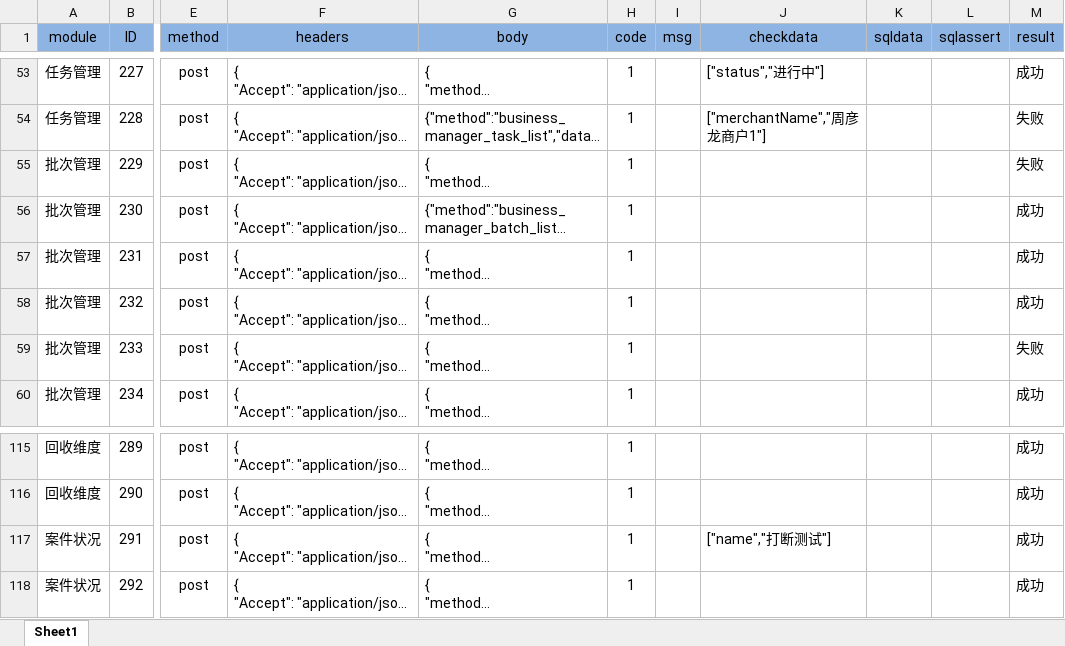
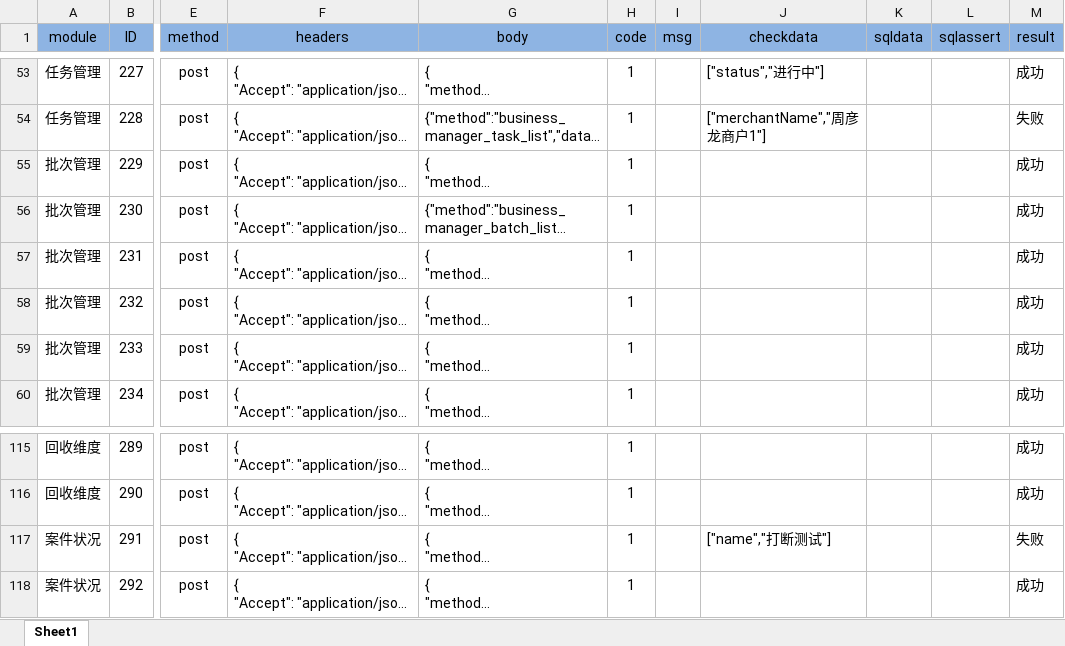
Before and after one commit to zhouyanlong/autotestapi, an Excel workbook: config/apicaseadmin.xlsx, sheet Sheet1, drawn as a sheet; only a part is shown, gaps mark what is left out; long unchanged cells end in …; values as stored, in another font and other column widths than the file's, no borders; the diff names each change by its address in the sheet, - before the commit and + after, or states it on an @@ line.

```diff
--- a/config/apicaseadmin.xlsx (sheet Sheet1)
+++ b/config/apicaseadmin.xlsx (sheet Sheet1)
-M55 (result): 失败
+M55 (result): 成功
-M59 (result): 失败
+M59 (result): 成功
-M117 (result): 成功
+M117 (result): 失败
```
Also changed, not shown: config/apicase.xlsx, 6 other files.
